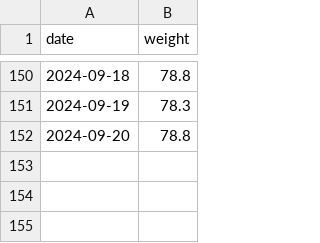
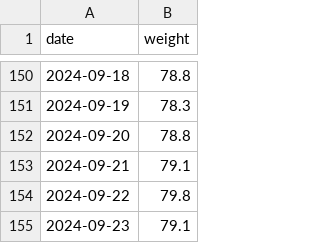
Before and after one commit to evolvedlight/weight.brown.bg, a CSV file: docs/data/weight.csv, drawn as a sheet; only a part is shown, gaps mark what is left out.

Commit message:
update weight

```diff
--- a/docs/data/weight.csv
+++ b/docs/data/weight.csv
@@ -152 +152,4 @@ date,weight
 2024-09-20,78.8
+2024-09-21,79.1
+2024-09-22,79.8
+2024-09-23,79.1
```
